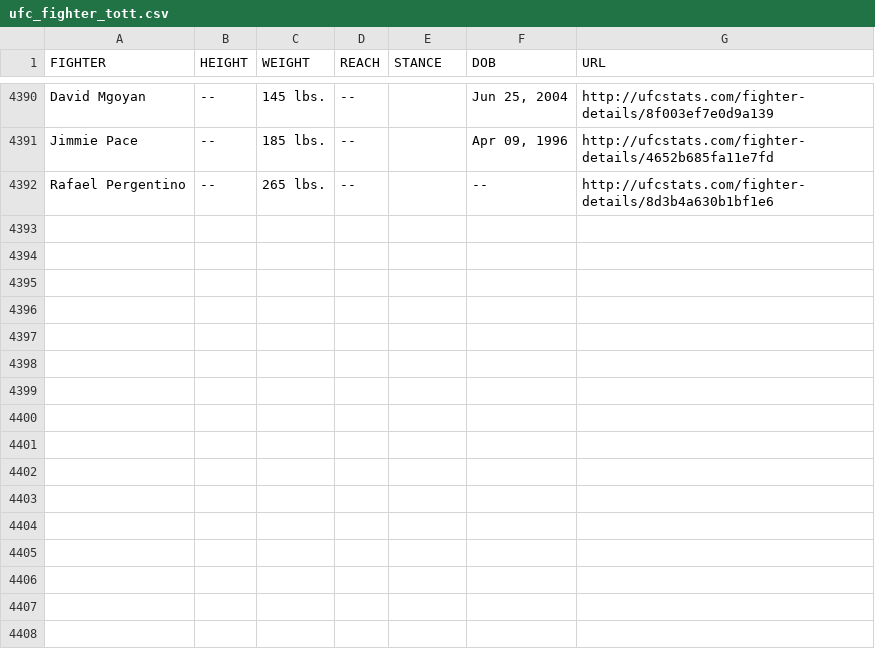
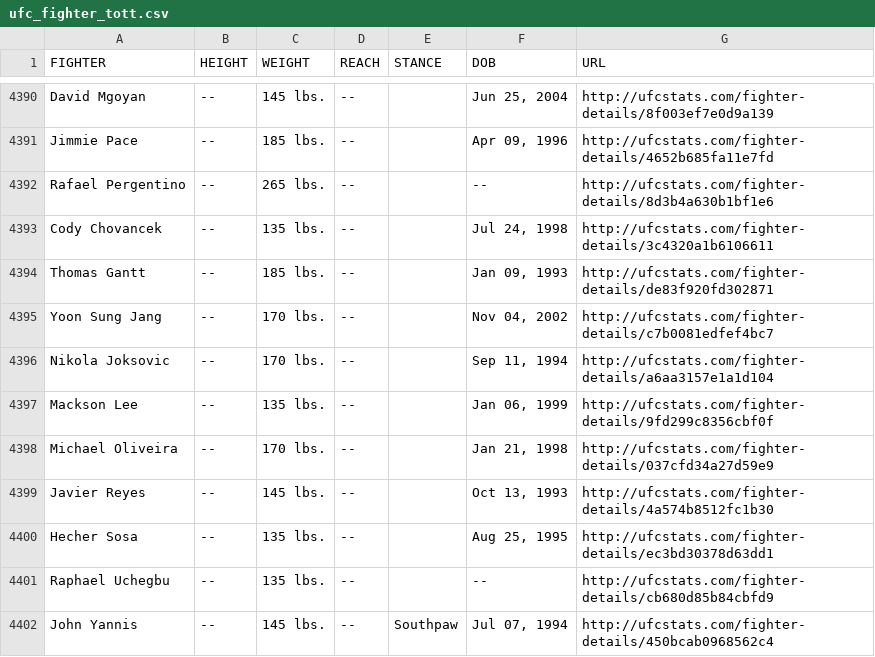
Before and after one commit to Greco1899/scrape_ufc_stats, a CSV file: ufc_fighter_tott.csv, drawn as a sheet; only a part is shown, gaps mark what is left out; the diff names each change by its address in the sheet, - before the commit and + after, or states it on an @@ line.

Commit message:
2025-07-30 data refresh

```diff
--- a/ufc_fighter_tott.csv
+++ b/ufc_fighter_tott.csv
+row 4393: Cody Chovancek | -- | 135 lbs. | -- |  | Jul 24, 1998 | http://ufcstats.com/fighter-details/3c4320a1b6106611
+row 4394: Thomas Gantt | -- | 185 lbs. | -- |  | Jan 09, 1993 | http://ufcstats.com/fighter-details/de83f920fd302871
+row 4395: Yoon Sung Jang | -- | 170 lbs. | -- |  | Nov 04, 2002 | http://ufcstats.com/fighter-details/c7b0081edfef4bc7
+row 4396: Nikola Joksovic | -- | 170 lbs. | -- |  | Sep 11, 1994 | http://ufcstats.com/fighter-details/a6aa3157e1a1d104
+row 4397: Mackson Lee | -- | 135 lbs. | -- |  | Jan 06, 1999 | http://ufcstats.com/fighter-details/9fd299c8356cbf0f
+row 4398: Michael Oliveira | -- | 170 lbs. | -- |  | Jan 21, 1998 | http://ufcstats.com/fighter-details/037cfd34a27d59e9
+row 4399: Javier Reyes | -- | 145 lbs. | -- |  | Oct 13, 1993 | http://ufcstats.com/fighter-details/4a574b8512fc1b30
+row 4400: Hecher Sosa | -- | 135 lbs. | -- |  | Aug 25, 1995 | http://ufcstats.com/fighter-details/ec3bd30378d63dd1
+row 4401: Raphael Uchegbu | -- | 135 lbs. | -- |  | -- | http://ufcstats.com/fighter-details/cb680d85b84cbfd9
+row 4402: John Yannis | -- | 145 lbs. | -- | Southpaw | Jul 07, 1994 | http://ufcstats.com/fighter-details/450bcab0968562c4
```
Also changed, not shown: ufc_fighter_details.csv.
